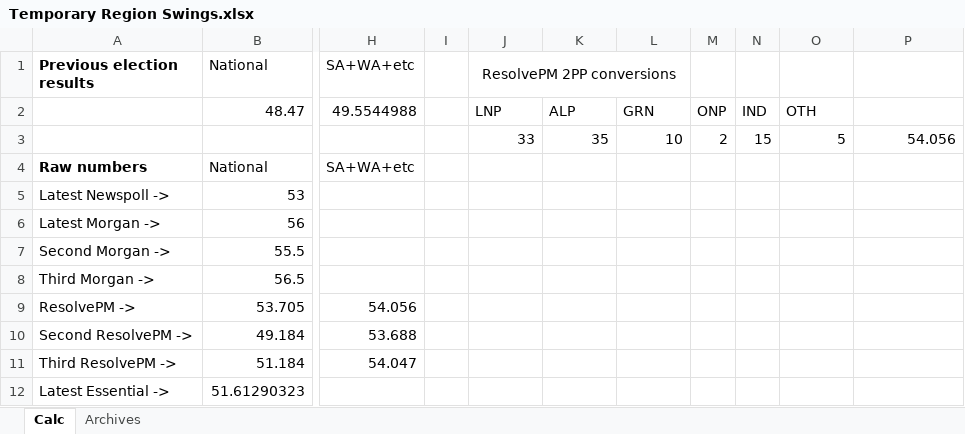
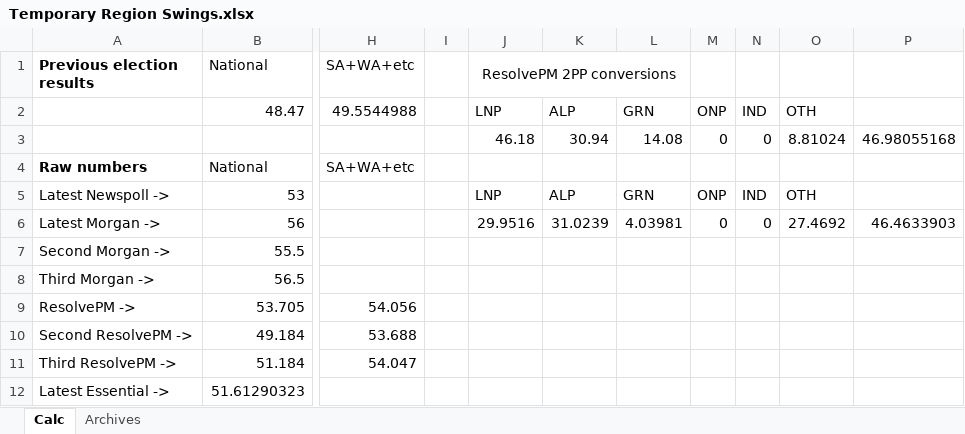
Before and after one commit to d-j-hirst/aus-polling-analyser, an Excel workbook: Temporary Region Swings.xlsx, sheet Calc, drawn as a sheet; only a part is shown, gaps mark what is left out; values as stored, in another font and other column widths than the file's, no borders; removed rows and columns are numbered as before the commit, all else as after; rows hold the shown columns only; the diff names each change by its address in the sheet, - before the commit and + after, or states it on an @@ line.

Commit message:
Adjust significant parties
The previous configuration didn't let minor parties
be determined before TPP was calculated, so the UAP
vote share wasn't incorporated into TPP (counted as
Others instead). This doesn't have too much effect at the
moment because the estimated UAP vote share is
small but this will fix it if it becomes larger.

Also, added most recent Newspoll.

```diff
--- a/Temporary Region Swings.xlsx (sheet Calc)
+++ b/Temporary Region Swings.xlsx (sheet Calc)
-row 3:  |  |  |  | 33 | 35 | 10 | 2 | 15 | 5 | 54.056
+row 3:  |  |  |  | 46.18 | 30.94 | 14.08 | 0 | 0 | 8.81024 | 46.98055168
-J5 (ResolvePM 2PP conversions): (empty)
+J5 (ResolvePM 2PP conversions): LNP
-K5: (empty)
+K5: ALP
-L5: (empty)
+L5: GRN
-M5: (empty)
+M5: ONP
-N5: (empty)
+N5: IND
-O5: (empty)
+O5: OTH
-J6 (ResolvePM 2PP conversions): (empty)
+J6 (ResolvePM 2PP conversions): 29.9516
-K6: (empty)
+K6: 31.0239
-L6: (empty)
+L6: 4.03981
-M6: (empty)
+M6: 0
-N6: (empty)
+N6: 0
-O6: (empty)
+O6: 27.4692
-P6: (empty)
+P6: 46.4633903
```
Also changed, not shown: 4 other files.
